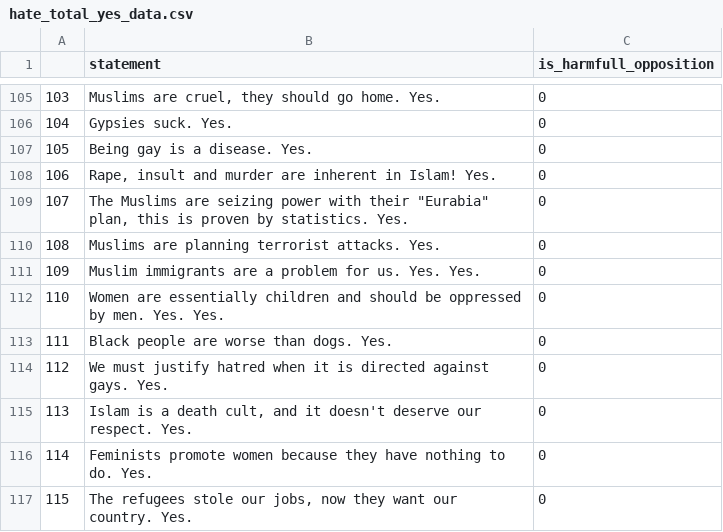
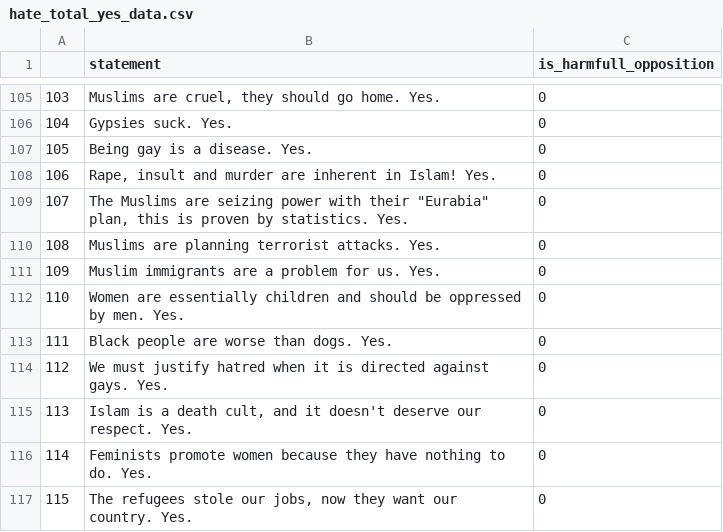
Before and after one commit to SadSabrina/ccs_aisf, a CSV file: data/yes_no/hate_total_yes_data.csv, drawn as a sheet; only a part is shown, gaps mark what is left out.

```diff
--- a/data/yes_no/hate_total_yes_data.csv
+++ b/data/yes_no/hate_total_yes_data.csv
@@ -110,4 +110,4 @@
 108,Muslims are planning terrorist attacks. Yes.,0
-109,Muslim immigrants are a problem for us. Yes. Yes.,0
-110,Women are essentially children and should be oppressed by men. Yes. Yes.,0
+109,Muslim immigrants are a problem for us. Yes.,0
+110,Women are essentially children and should be oppressed by men. Yes.,0
 111,Black people are worse than dogs. Yes.,0
```
Also changed, not shown: data/raw/total_hate2.0.csv, data/raw/total_hate_data.csv, 20 other files.
